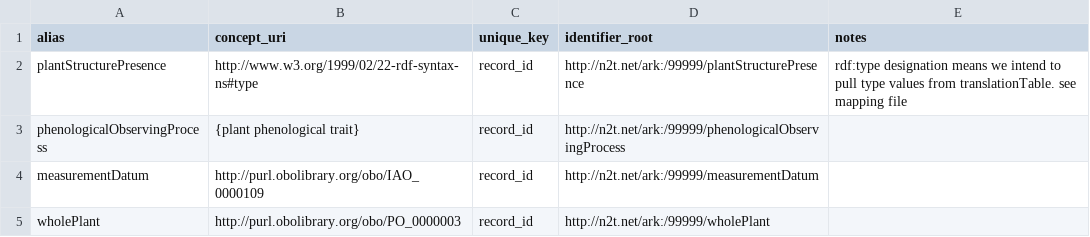
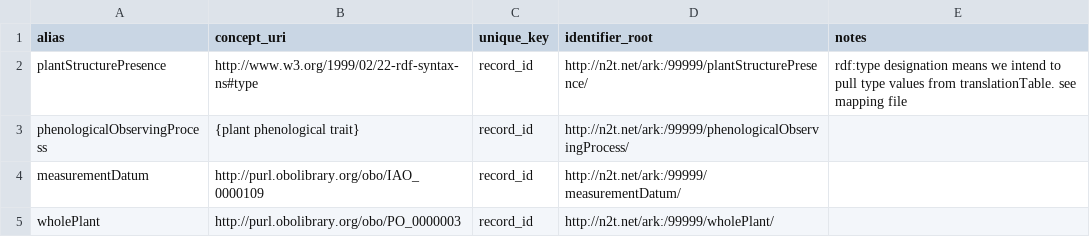
Before and after one commit to biocodellc/ontology-data-pipeline, a CSV file: projects/herbarium/entity.csv, drawn as a sheet.

Commit message:
adding trailing slash to entity uris to make them more readable

```diff
--- a/projects/herbarium/entity.csv
+++ b/projects/herbarium/entity.csv
@@ -1,5 +1,5 @@
 alias,concept_uri,unique_key,identifier_root,notes
-plantStructurePresence,http://www.w3.org/1999/02/22-rdf-syntax-ns#type,record_id,http://n2t.net/ark:/99999/plantStructurePresence,rdf:type designation means we intend to pull type values from translationTable. see mapping file
-phenologicalObservingProcess,{plant phenological trait},record_id,http://n2t.net/ark:/99999/phenologicalObservingProcess,
-measurementDatum,http://purl.obolibrary.org/obo/IAO_0000109,record_id,http://n2t.net/ark:/99999/measurementDatum,
-wholePlant,http://purl.obolibrary.org/obo/PO_0000003,record_id,http://n2t.net/ark:/99999/wholePlant,
+plantStructurePresence,http://www.w3.org/1999/02/22-rdf-syntax-ns#type,record_id,http://n2t.net/ark:/99999/plantStructurePresence/,rdf:type designation means we intend to pull type values from translationTable. see mapping file
+phenologicalObservingProcess,{plant phenological trait},record_id,http://n2t.net/ark:/99999/phenologicalObservingProcess/,
+measurementDatum,http://purl.obolibrary.org/obo/IAO_0000109,record_id,http://n2t.net/ark:/99999/measurementDatum/,
+wholePlant,http://purl.obolibrary.org/obo/PO_0000003,record_id,http://n2t.net/ark:/99999/wholePlant/,
```
